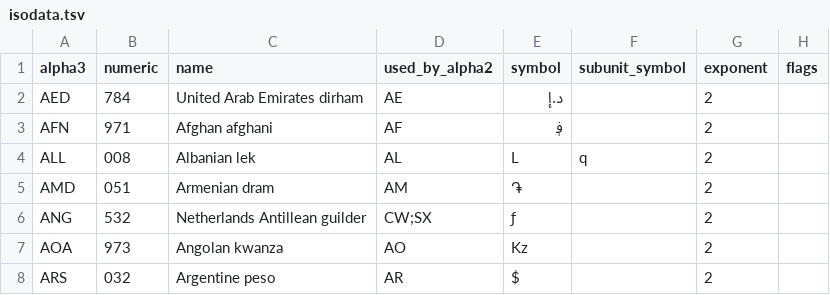
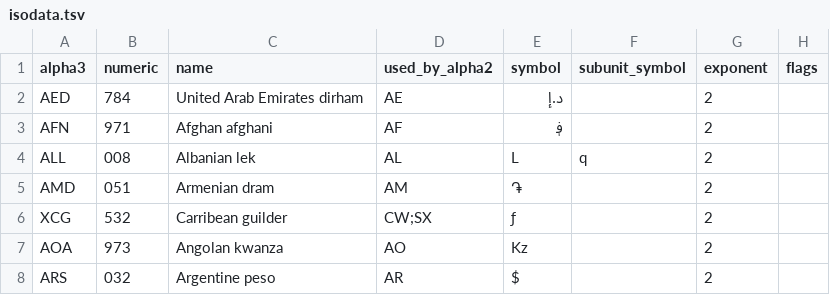
Before and after one commit to zbrox/iso_currency, a TSV file: isodata.tsv, drawn as a sheet; only a part is shown.

Commit message:
data: update info on the caribbean guilder
update the name and 3 letter code; closes #38

```diff
--- a/isodata.tsv
+++ b/isodata.tsv
@@ -5,3 +5,3 @@ ALL	008	Albanian lek	AL	L	q	2
 AMD	051	Armenian dram	AM	֏		2	
-ANG	532	Netherlands Antillean guilder	CW;SX	ƒ		2	
+XCG	532	Carribean guilder	CW;SX	ƒ		2	
 AOA	973	Angolan kwanza	AO	Kz		2	
```
